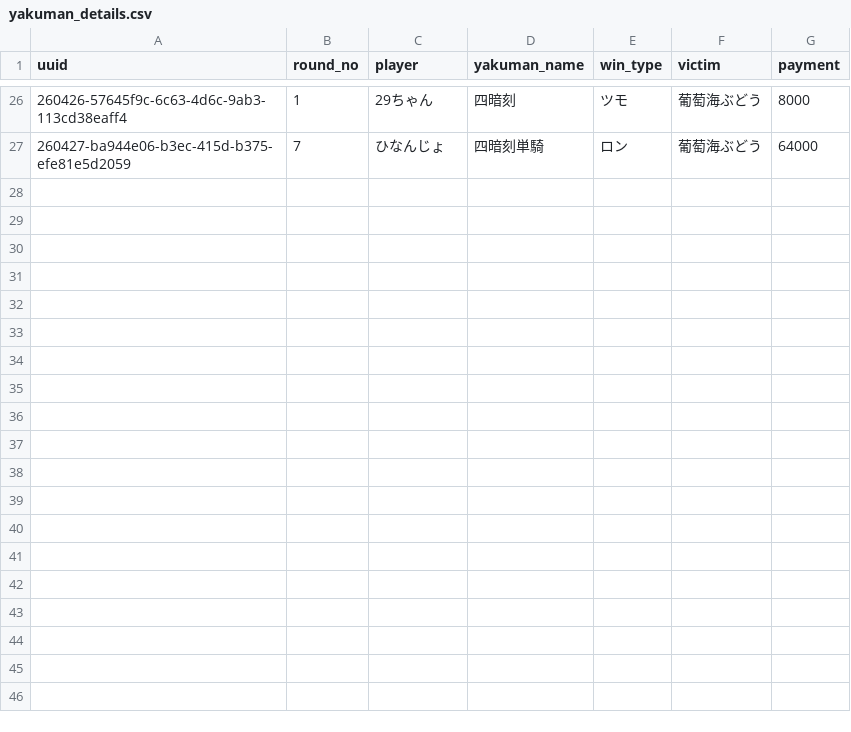
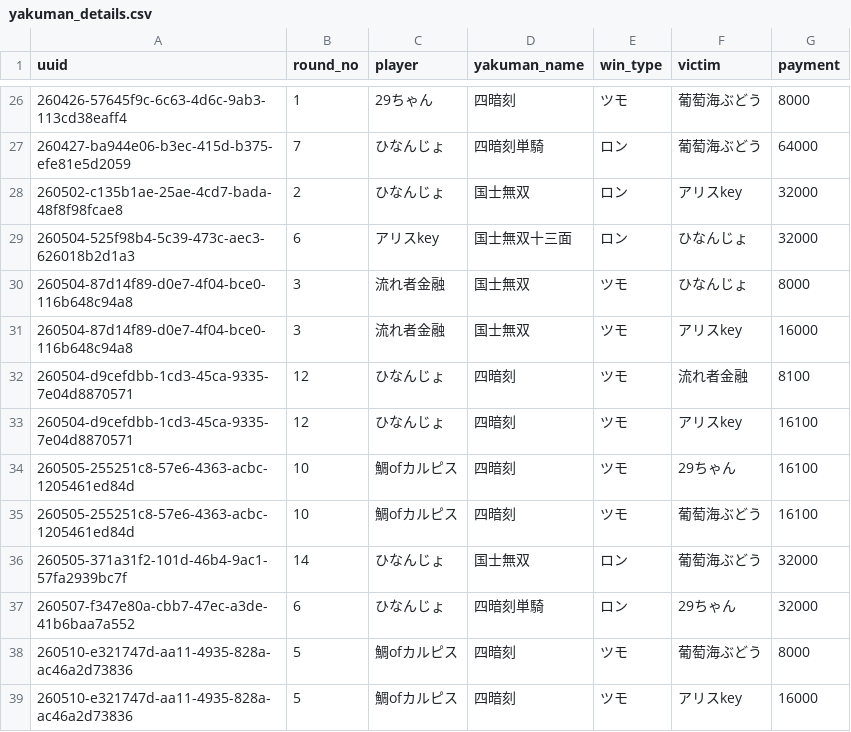
Before and after one commit to saint-chinu/majsoul-league, a CSV file: yakuman_details.csv, drawn as a sheet; only a part is shown, gaps mark what is left out.

```diff
--- a/yakuman_details.csv
+++ b/yakuman_details.csv
@@ -27 +27,13 @@
 260427-ba944e06-b3ec-415d-b375-efe81e5d2059,7,ひなんじょ,四暗刻単騎,ロン,葡萄海ぶどう,64000
+260502-c135b1ae-25ae-4cd7-bada-48f8f98fcae8,2,ひなんじょ,国士無双,ロン,アリスkey,32000
+260504-525f98b4-5c39-473c-aec3-626018b2d1a3,6,アリスkey,国士無双十三面,ロン,ひなんじょ,32000
+260504-87d14f89-d0e7-4f04-bce0-116b648c94a8,3,流れ者金融,国士無双,ツモ,ひなんじょ,8000
+260504-87d14f89-d0e7-4f04-bce0-116b648c94a8,3,流れ者金融,国士無双,ツモ,アリスkey,16000
+260504-d9cefdbb-1cd3-45ca-9335-7e04d8870571,12,ひなんじょ,四暗刻,ツモ,流れ者金融,8100
+260504-d9cefdbb-1cd3-45ca-9335-7e04d8870571,12,ひなんじょ,四暗刻,ツモ,アリスkey,16100
+260505-255251c8-57e6-4363-acbc-1205461ed84d,10,鯛ofカルピス,四暗刻,ツモ,29ちゃん,16100
+260505-255251c8-57e6-4363-acbc-1205461ed84d,10,鯛ofカルピス,四暗刻,ツモ,葡萄海ぶどう,16100
+260505-371a31f2-101d-46b4-9ac1-57fa2939bc7f,14,ひなんじょ,国士無双,ロン,葡萄海ぶどう,32000
+260507-f347e80a-cbb7-47ec-a3de-41b6baa7a552,6,ひなんじょ,四暗刻単騎,ロン,29ちゃん,32000
+260510-e321747d-aa11-4935-828a-ac46a2d73836,5,鯛ofカルピス,四暗刻,ツモ,葡萄海ぶどう,8000
+260510-e321747d-aa11-4935-828a-ac46a2d73836,5,鯛ofカルピス,四暗刻,ツモ,アリスkey,16000
```
Also changed, not shown: summary.csv, yakuman_summary.csv, 2 other files.
